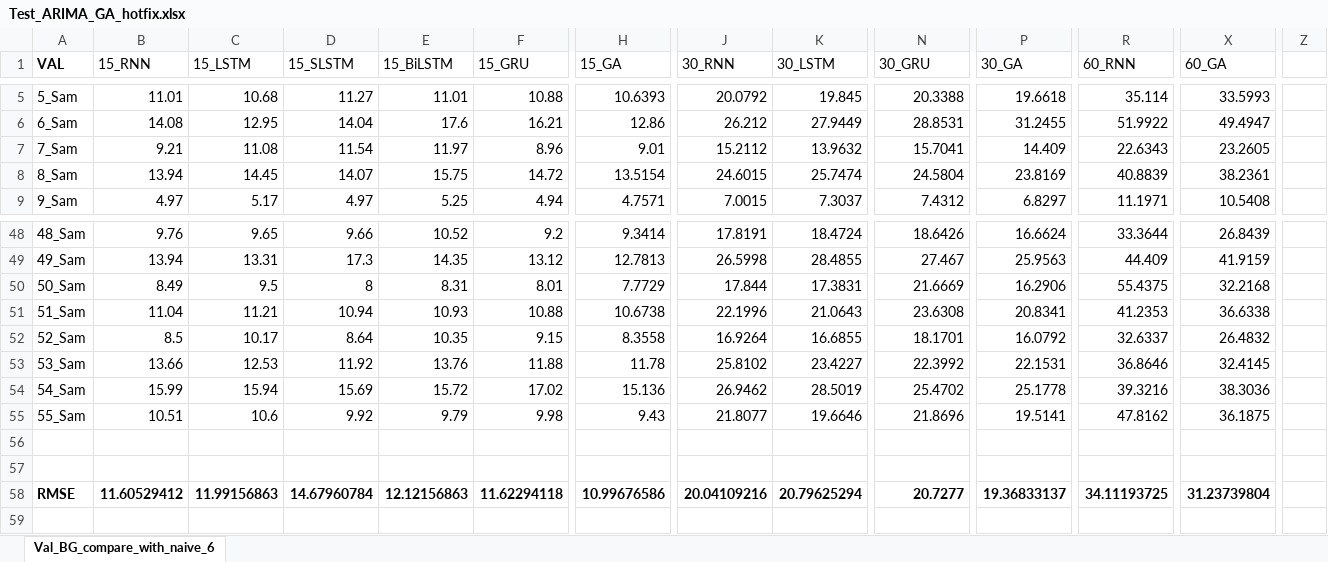
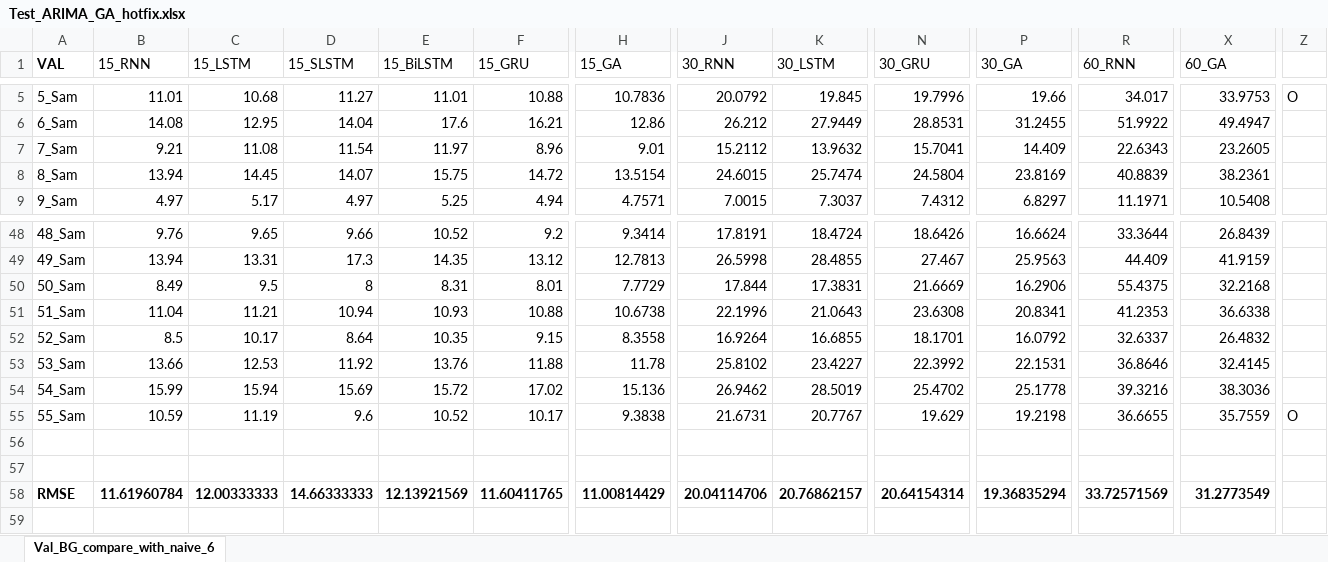
Before and after one commit to dongsikchoi/Blood-Glucose-Prediction-LSTM, an Excel workbook: Data_Result/Test_ARIMA_GA_hotfix.xlsx, sheet Val_BG_compare_with_naive_6, drawn as a sheet; only a part is shown, gaps mark what is left out; values as stored, in another font and other column widths than the file's, no borders; the diff covers the shown part only; the diff names each change by its address in the sheet, - before the commit and + after, or states it on an @@ line.

```diff
--- a/Data_Result/Test_ARIMA_GA_hotfix.xlsx (sheet Val_BG_compare_with_naive_6)
+++ b/Data_Result/Test_ARIMA_GA_hotfix.xlsx (sheet Val_BG_compare_with_naive_6)
-H5 (15_GA): 10.6393
+H5 (15_GA): 10.7836
-N5 (30_GRU): 20.3388
+N5 (30_GRU): 19.7996
-P5 (30_GA): 19.6618
+P5 (30_GA): 19.66
-R5 (60_RNN): 35.114
+R5 (60_RNN): 34.017
-X5 (60_GA): 33.5993
+X5 (60_GA): 33.9753
-Z5: (empty)
+Z5: O
-B55 (15_RNN): 10.51
+B55 (15_RNN): 10.59
-C55 (15_LSTM): 10.6
+C55 (15_LSTM): 11.19
-D55 (15_SLSTM): 9.92
+D55 (15_SLSTM): 9.6
-E55 (15_BiLSTM): 9.79
+E55 (15_BiLSTM): 10.52
-F55 (15_GRU): 9.98
+F55 (15_GRU): 10.17
-H55 (15_GA): 9.43
+H55 (15_GA): 9.3838
-J55 (30_RNN): 21.8077
+J55 (30_RNN): 21.6731
-K55 (30_LSTM): 19.6646
+K55 (30_LSTM): 20.7767
-N55 (30_GRU): 21.8696
+N55 (30_GRU): 19.629
-P55 (30_GA): 19.5141
+P55 (30_GA): 19.2198
-R55 (60_RNN): 47.8162
+R55 (60_RNN): 36.6655
-X55 (60_GA): 36.1875
+X55 (60_GA): 35.7559
-Z55: (empty)
+Z55: O
-B58 (15_RNN): 11.60529412
+B58 (15_RNN): 11.61960784
-C58 (15_LSTM): 11.99156863
+C58 (15_LSTM): 12.00333333
-D58 (15_SLSTM): 14.67960784
+D58 (15_SLSTM): 14.66333333
-E58 (15_BiLSTM): 12.12156863
+E58 (15_BiLSTM): 12.13921569
-F58 (15_GRU): 11.62294118
+F58 (15_GRU): 11.60411765
-H58 (15_GA): 10.99676586
+H58 (15_GA): 11.00814429
-J58 (30_RNN): 20.04109216
+J58 (30_RNN): 20.04114706
-K58 (30_LSTM): 20.79625294
+K58 (30_LSTM): 20.76862157
-N58 (30_GRU): 20.7277
+N58 (30_GRU): 20.64154314
-P58 (30_GA): 19.36833137
+P58 (30_GA): 19.36835294
-R58 (60_RNN): 34.11193725
+R58 (60_RNN): 33.72571569
-X58 (60_GA): 31.23739804
+X58 (60_GA): 31.2773549
```
Also changed, not shown: 50 edited cells elsewhere in this sheet, Data_Result/Test_Mul_GA_compare.xlsx, 5 other files.
